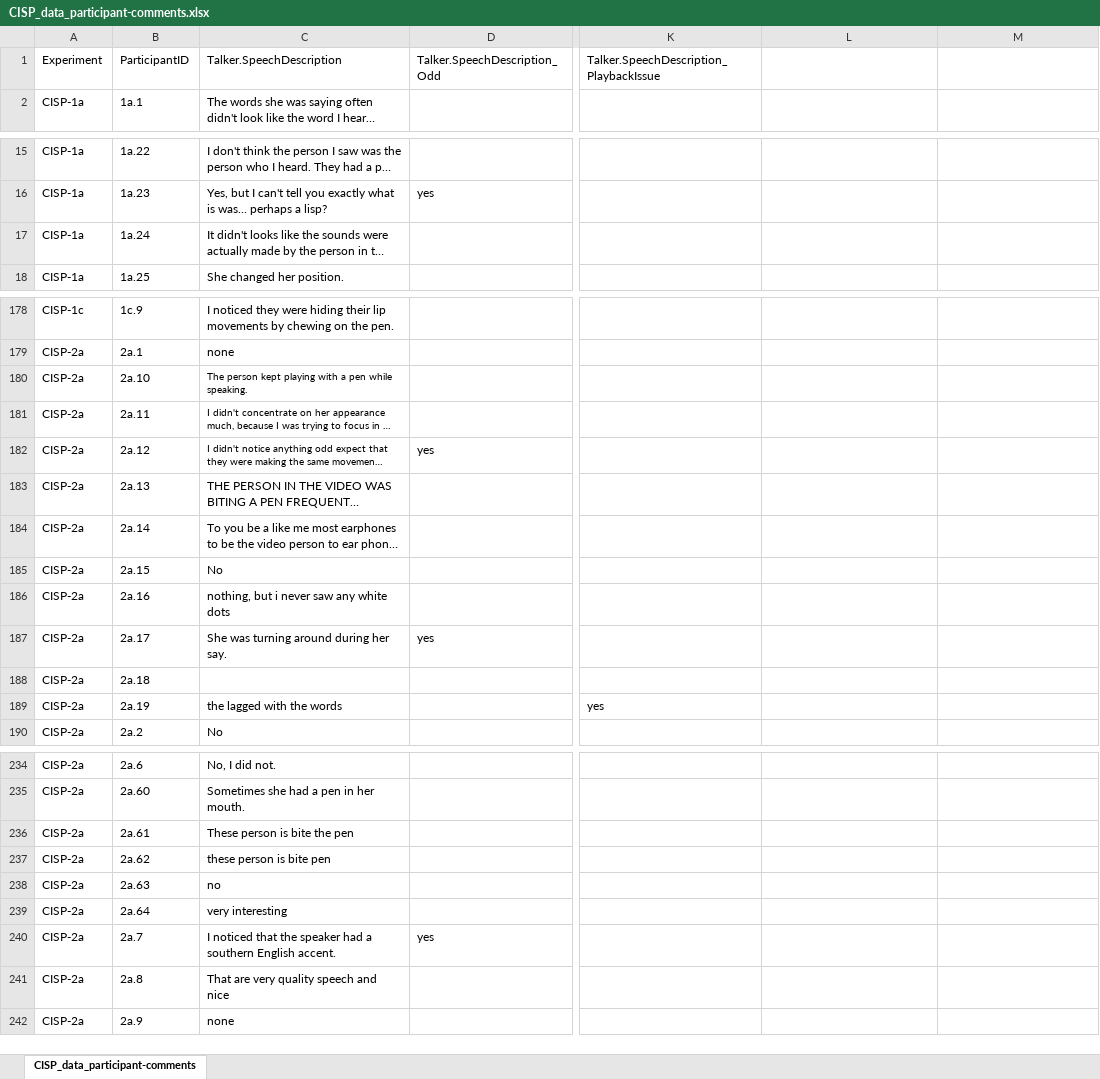
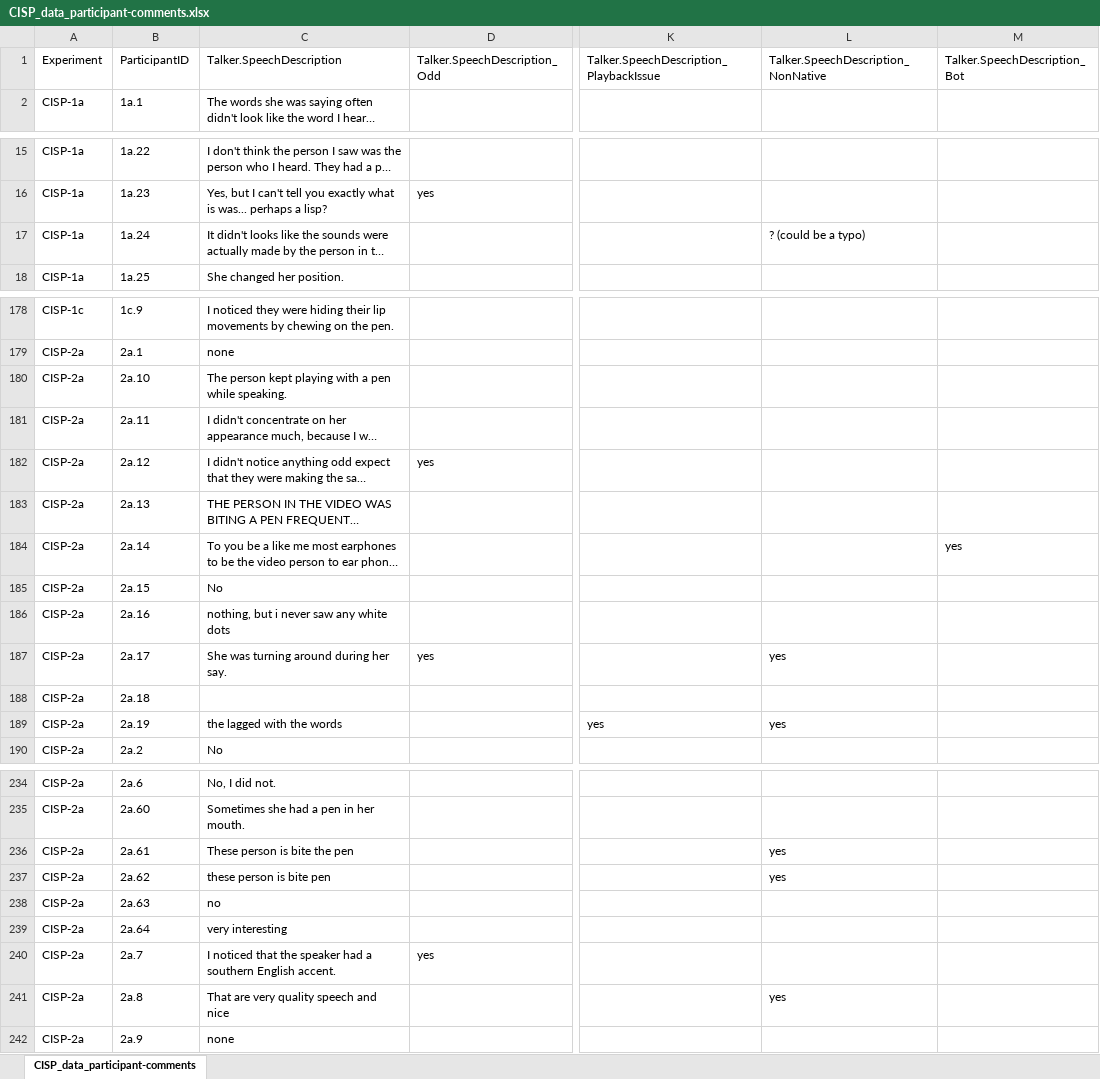
Before and after one commit to hlplab/Causal_Inference_in_Speech_Perception, an Excel workbook: output/papers/Round 2/CISP_data_participant-comments.xlsx, sheet CISP_data_participant-comments, drawn as a sheet; only a part is shown, gaps mark what is left out; long unchanged cells end in …; values as stored, in another font and other column widths than the file's, no borders; the diff covers the shown part only; the diff names each change by its address in the sheet, - before the commit and + after, or states it on an @@ line.

Commit message:
added NonNative and Bot
Only flagged one as bot, quite a few possible non-native participants. I put "?" to some, please do check.

```diff
--- a/output/papers/Round 2/CISP_data_participant-comments.xlsx (sheet CISP_data_participant-comments)
+++ b/output/papers/Round 2/CISP_data_participant-comments.xlsx (sheet CISP_data_participant-comments)
-L1: (empty)
+L1: Talker.SpeechDescription_NonNative
-M1: (empty)
+M1: Talker.SpeechDescription_Bot
-L17: (empty)
+L17: ? (could be a typo)
@@ C180:C182 text size: larger @@
-M184: (empty)
+M184: yes
-L187: (empty)
+L187: yes
-L189: (empty)
+L189: yes
-L236:L237: (empty)
+L236:L237: yes
-L241: (empty)
+L241: yes
```
Also changed, not shown: 14 edited cells elsewhere in this sheet.
